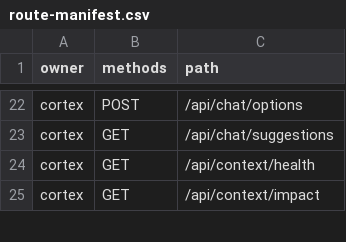
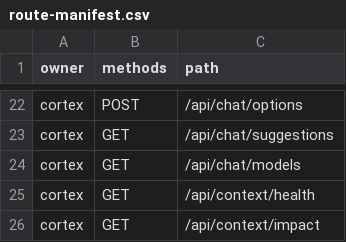
Before and after one commit to 1xmint/cortex, a CSV file: crates/api/route-manifest.csv, drawn as a sheet; only a part is shown, gaps mark what is left out.

```diff
--- a/crates/api/route-manifest.csv
+++ b/crates/api/route-manifest.csv
@@ -23,2 +23,3 @@ cortex,POST,/api/chat/options
 cortex,GET,/api/chat/suggestions
+cortex,GET,/api/chat/models
 cortex,GET,/api/context/health
```
Also changed, not shown: 6 other files.
